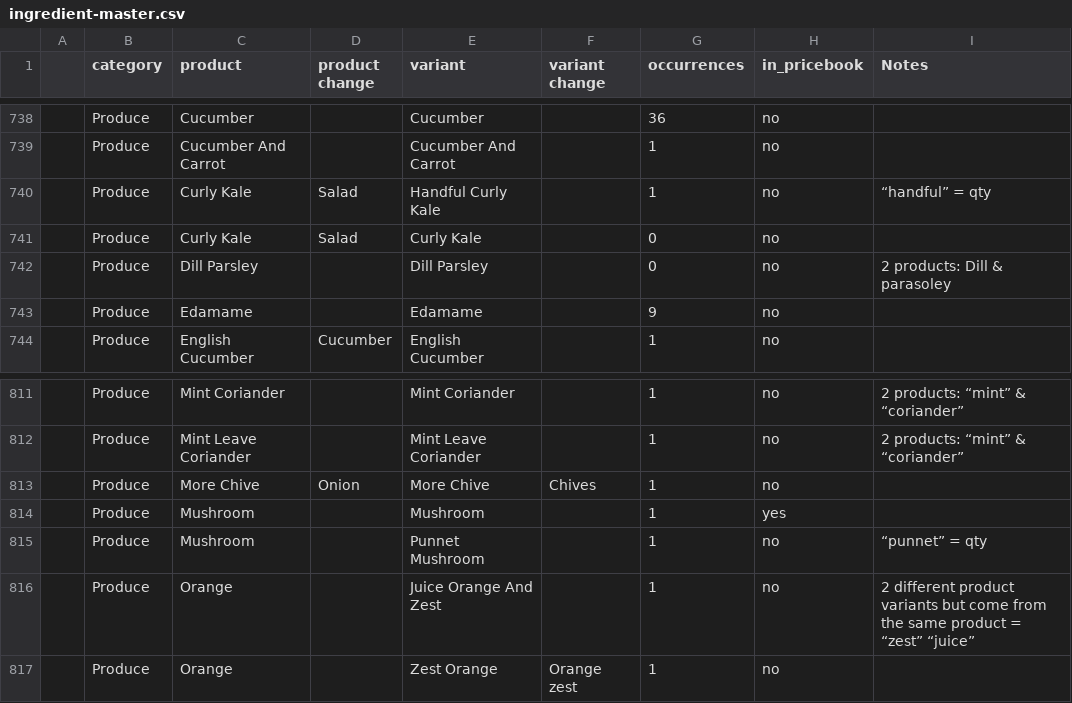
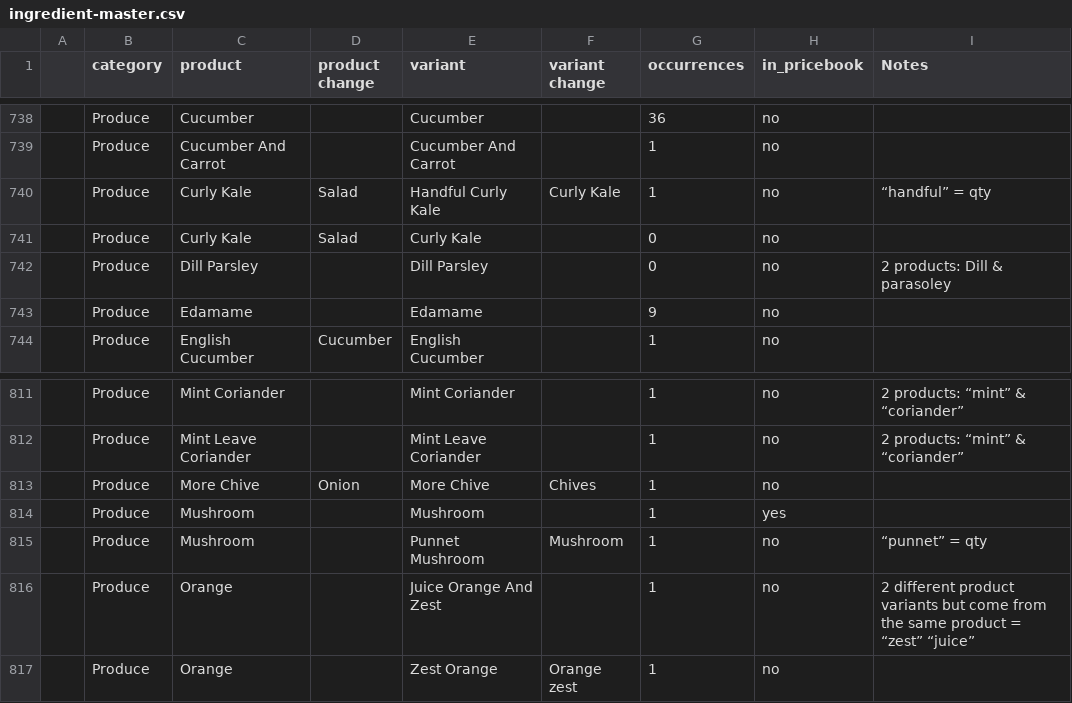
Before and after one commit to saffronlm-cmyk/daily-shuffle, a CSV file: ingredient-master.csv, drawn as a sheet; only a part is shown, gaps mark what is left out; the diff covers the shown part only; the diff names each change by its address in the sheet, - before the commit and + after, or states it on an @@ line.

```diff
--- a/ingredient-master.csv
+++ b/ingredient-master.csv
-F740 (variant change): (empty)
+F740 (variant change): Curly Kale
-F815 (variant change): (empty)
+F815 (variant change): Mushroom
```
Also changed, not shown: 16 added rows and 2 edited cells elsewhere in this file, pricebook.variants.csv, recipe-ingredient-normalisation.final.csv, 2 other files.
